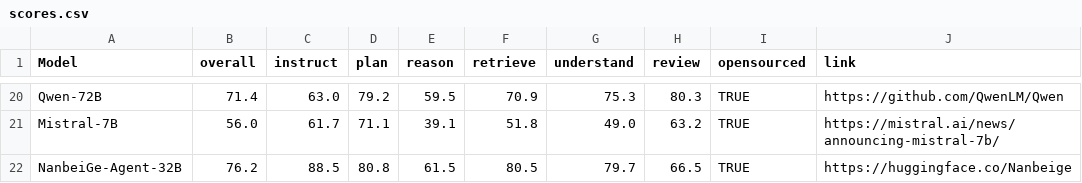
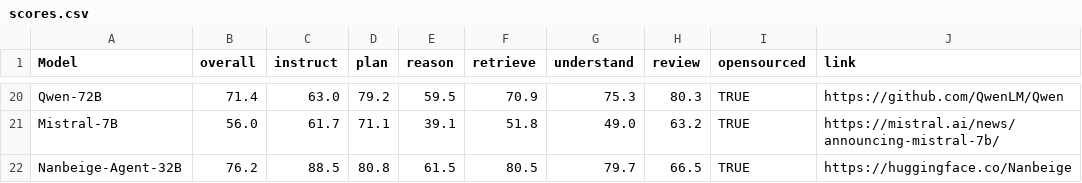
Before and after one commit to open-compass/T-Eval, a CSV file: docs/scores.csv, drawn as a sheet; only a part is shown, gaps mark what is left out.

```diff
--- a/docs/scores.csv
+++ b/docs/scores.csv
@@ -21,2 +21,2 @@ Qwen-72B,71.4, 63.0, 79.2, 59.5, 70.9, 75.3, 80.3,TRUE,https://github.com/QwenLM
 Mistral-7B,56.0, 61.7, 71.1, 39.1, 51.8, 49.0, 63.2,TRUE,https://mistral.ai/news/announcing-mistral-7b/
-NanbeiGe-Agent-32B, 76.2, 88.5, 80.8, 61.5, 80.5, 79.7, 66.5, TRUE, https://huggingface.co/Nanbeige
+Nanbeige-Agent-32B, 76.2, 88.5, 80.8, 61.5, 80.5, 79.7, 66.5, TRUE, https://huggingface.co/Nanbeige
```
Also changed, not shown: 1 other file.
